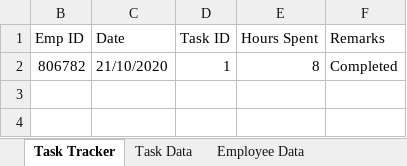
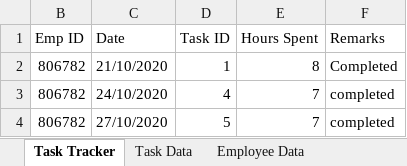
Before and after one commit to AnushreeKulkarni/Task_Tracker, an Excel workbook: Excel and Report/TaskTracker.xlsx, sheet Task Tracker, drawn as a sheet; values as stored, in another font and other column widths than the file's, no borders; the diff names each change by its address in the sheet, - before the commit and + after, or states it on an @@ line.

```diff
--- a/Excel and Report/TaskTracker.xlsx (sheet Task Tracker)
+++ b/Excel and Report/TaskTracker.xlsx (sheet Task Tracker)
+row 3: 806782 | 24/10/2020 | 4 | 7 | completed
+row 4: 806782 | 27/10/2020 | 5 | 7 | completed
```
Also changed, not shown: sheet Task Data, 51 other files.
